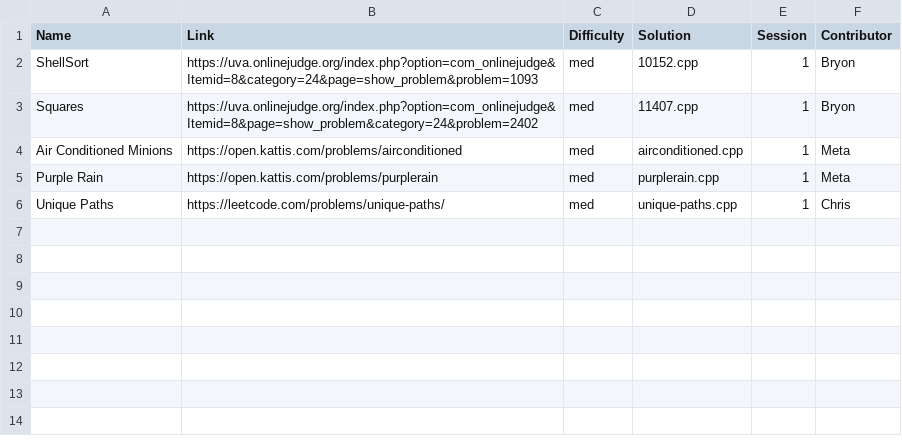
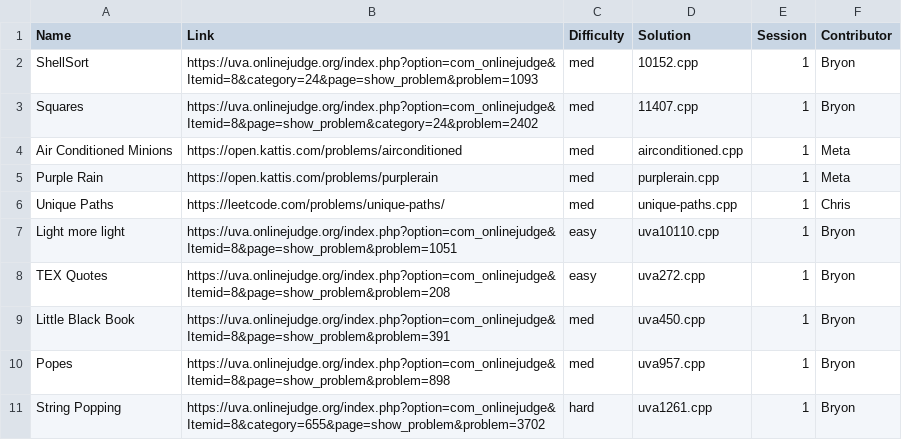
Before and after one commit to ACM-UCI/ACM-UCI-Website, a CSV file: public/Winter 2019/1.csv, drawn as a sheet.

Commit message:
Added more problems from uva comp by Bryon

```diff
--- a/public/Winter 2019/1.csv
+++ b/public/Winter 2019/1.csv
@@ -6 +6,6 @@ Purple Rain,https://open.kattis.com/problems/purplerain,med,purplerain.cpp,1,Met
 Unique Paths,https://leetcode.com/problems/unique-paths/,med,unique-paths.cpp,1,Chris
+Light more light,https://uva.onlinejudge.org/index.php?option=com_onlinejudge&Itemid=8&page=show_problem&problem=1051,easy,uva10110.cpp,1,Bryon
+TEX Quotes,https://uva.onlinejudge.org/index.php?option=com_onlinejudge&Itemid=8&page=show_problem&problem=208,easy,uva272.cpp,1,Bryon
+Little Black Book,https://uva.onlinejudge.org/index.php?option=com_onlinejudge&Itemid=8&page=show_problem&problem=391,med,uva450.cpp,1,Bryon
+Popes,https://uva.onlinejudge.org/index.php?option=com_onlinejudge&Itemid=8&page=show_problem&problem=898,med,uva957.cpp,1,Bryon
+String Popping,https://uva.onlinejudge.org/index.php?option=com_onlinejudge&Itemid=8&category=655&page=show_problem&problem=3702,hard,uva1261.cpp,1,Bryon
```
Also changed, not shown: 10 other files.
